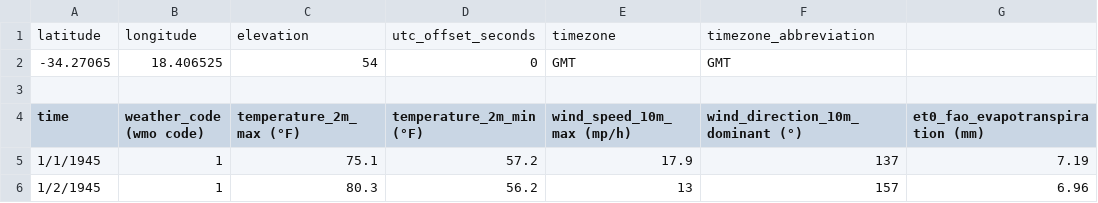
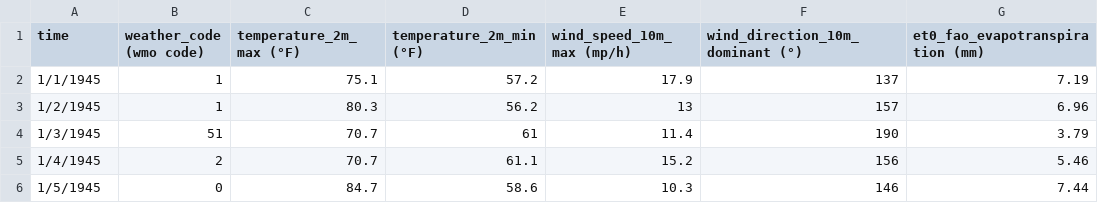
Before and after one commit to cpparker823/Project_1_Hurricanes, a CSV file: Ocean_Temps.csv, drawn as a sheet; only a part is shown; the shorter side is filled out with more unchanged rows.

Commit message:
Update Ocean_Temps.csv

```diff
--- a/Ocean_Temps.csv
+++ b/Ocean_Temps.csv
@@ -1,4 +1 @@
-latitude,longitude,elevation,utc_offset_seconds,timezone,timezone_abbreviation,
--34.27065,18.406525,54,0,GMT,GMT,
-,,,,,,
 time,weather_code (wmo code),temperature_2m_max (°F),temperature_2m_min (°F),wind_speed_10m_max (mp/h),wind_direction_10m_dominant (°),et0_fao_evapotranspiration (mm)
```
